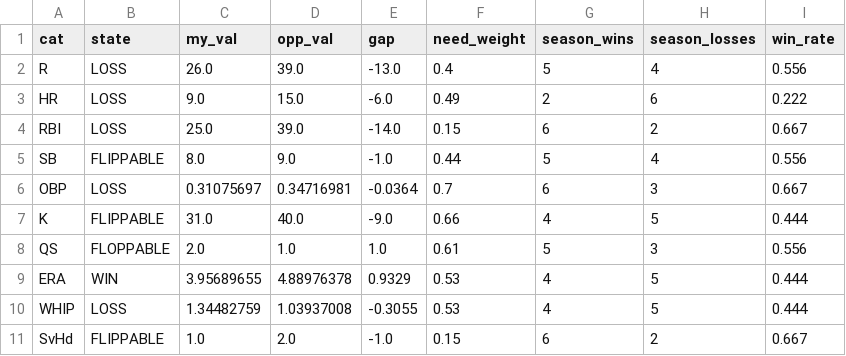
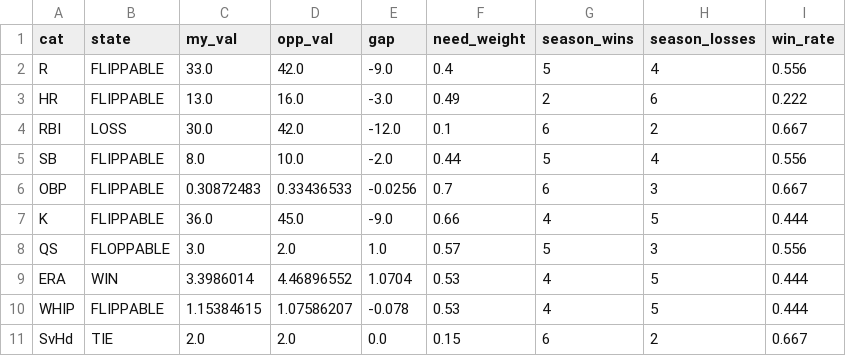
Before and after one commit to nickguarriello/pitch-slap, a CSV file: docs/data/matchup.csv, drawn as a sheet.

```diff
--- a/docs/data/matchup.csv
+++ b/docs/data/matchup.csv
@@ -1,11 +1,11 @@
 cat,state,my_val,opp_val,gap,need_weight,season_wins,season_losses,win_rate
-R,LOSS,26.0,39.0,-13.0,0.4,5,4,0.556
-HR,LOSS,9.0,15.0,-6.0,0.49,2,6,0.222
-RBI,LOSS,25.0,39.0,-14.0,0.15,6,2,0.667
-SB,FLIPPABLE,8.0,9.0,-1.0,0.44,5,4,0.556
-OBP,LOSS,0.31075697,0.34716981,-0.0364,0.7,6,3,0.667
-K,FLIPPABLE,31.0,40.0,-9.0,0.66,4,5,0.444
-QS,FLOPPABLE,2.0,1.0,1.0,0.61,5,3,0.556
-ERA,WIN,3.95689655,4.88976378,0.9329,0.53,4,5,0.444
-WHIP,LOSS,1.34482759,1.03937008,-0.3055,0.53,4,5,0.444
-SvHd,FLIPPABLE,1.0,2.0,-1.0,0.15,6,2,0.667
+R,FLIPPABLE,33.0,42.0,-9.0,0.4,5,4,0.556
+HR,FLIPPABLE,13.0,16.0,-3.0,0.49,2,6,0.222
+RBI,LOSS,30.0,42.0,-12.0,0.1,6,2,0.667
+SB,FLIPPABLE,8.0,10.0,-2.0,0.44,5,4,0.556
+OBP,FLIPPABLE,0.30872483,0.33436533,-0.0256,0.7,6,3,0.667
+K,FLIPPABLE,36.0,45.0,-9.0,0.66,4,5,0.444
+QS,FLOPPABLE,3.0,2.0,1.0,0.57,5,3,0.556
+ERA,WIN,3.3986014,4.46896552,1.0704,0.53,4,5,0.444
+WHIP,FLIPPABLE,1.15384615,1.07586207,-0.078,0.53,4,5,0.444
+SvHd,TIE,2.0,2.0,0.0,0.15,6,2,0.667
```
Also changed, not shown: docs/data/roster.csv, 6 other files.
